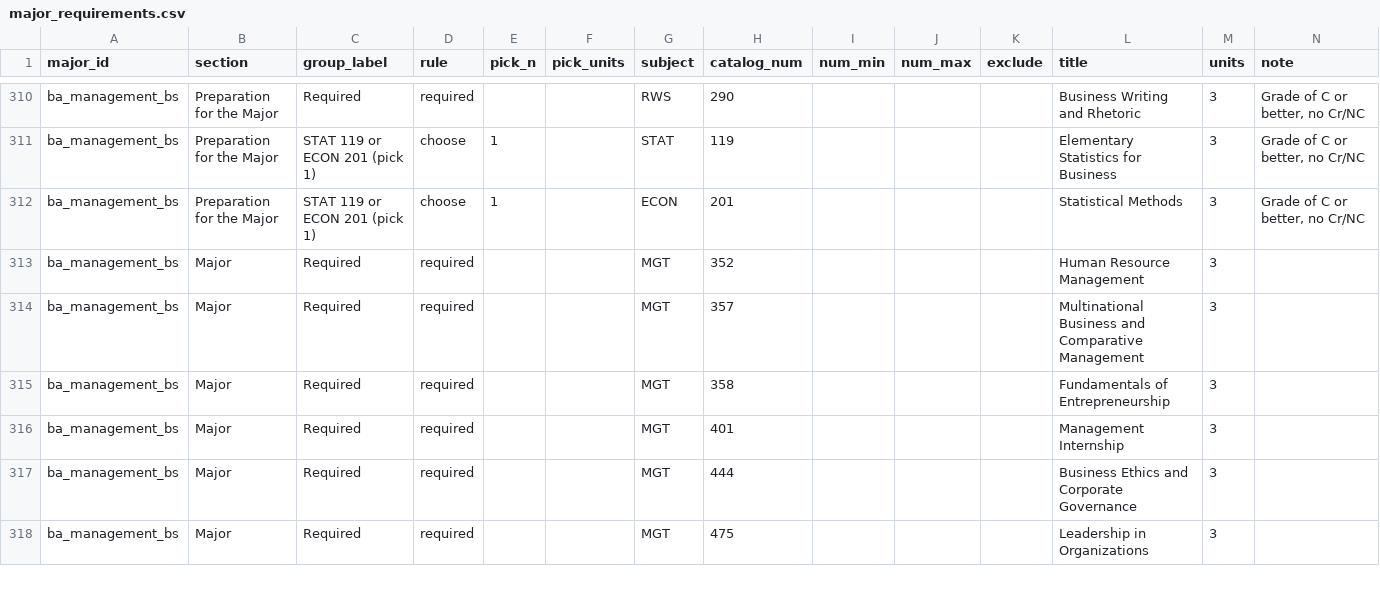
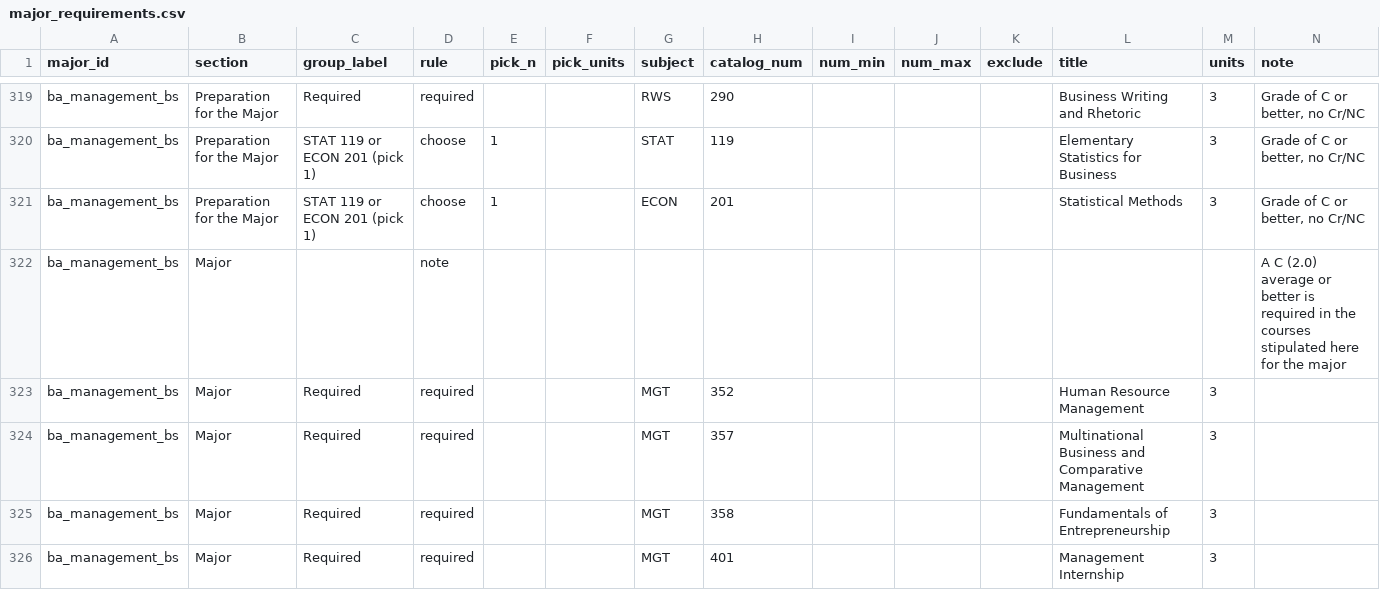
Before and after one commit to MeharButtar/EZClass, a CSV file: data/majors/major_requirements.csv, drawn as a sheet; only a part is shown, gaps mark what is left out; the shorter side is filled out with more unchanged rows; the diff covers the shown part only; the diff names each change by its address in the sheet, - before the commit and + after, or states it on an @@ line.

```diff
--- a/data/majors/major_requirements.csv
+++ b/data/majors/major_requirements.csv
+row 322: ba_management_bs | Major |  | note |  |  |  |  |  |  |  |  |  | A C (2.0) average or better is required in the courses stipulated here for the major
```
Also changed, not shown: 18 added rows and 6 edited cells elsewhere in this file, data/majors/staging/major_requirements.csv, 4 other files.
